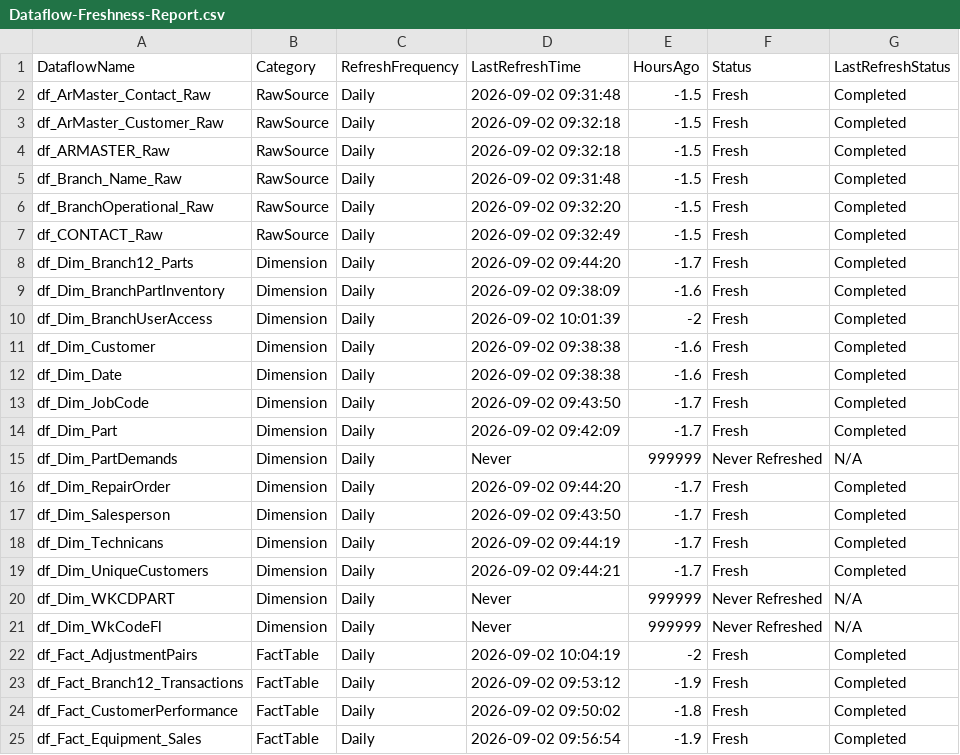
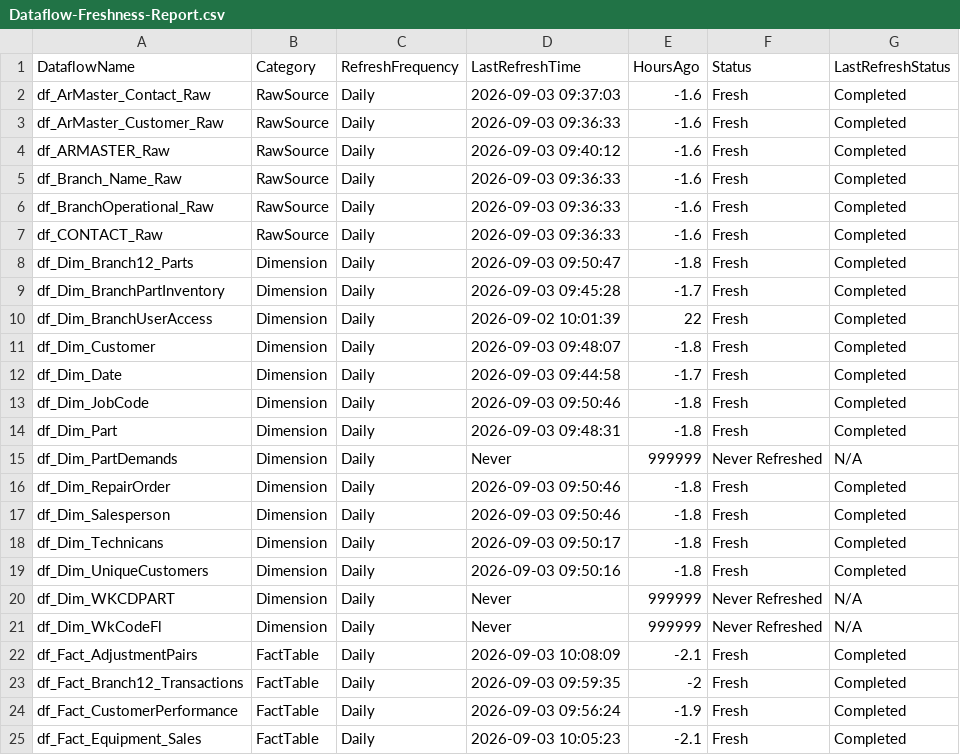
Before and after one commit to SlyFox18/claude-data-projects, a CSV file: projects/fabric-monitoring/documentation/Dataflow-Freshness-Report.csv, drawn as a sheet; only a part is shown; the diff covers the shown part only.

Commit message:
Auto-update: post-pipeline monitoring 2026-09-03
Scheduled task: Run-PostPipeline-Monitoring
- Refresh history logged
- Data freshness checked
- CU usage updated
- Dashboard regenerated

```diff
--- a/projects/fabric-monitoring/documentation/Dataflow-Freshness-Report.csv
+++ b/projects/fabric-monitoring/documentation/Dataflow-Freshness-Report.csv
@@ -1,25 +1,25 @@
 "DataflowName","Category","RefreshFrequency","LastRefreshTime","HoursAgo","Status","LastRefreshStatus"
-"df_ArMaster_Contact_Raw","RawSource","Daily","2026-09-02 09:31:48","-1.5","Fresh","Completed"
-"df_ArMaster_Customer_Raw","RawSource","Daily","2026-09-02 09:32:18","-1.5","Fresh","Completed"
-"df_ARMASTER_Raw","RawSource","Daily","2026-09-02 09:32:18","-1.5","Fresh","Completed"
-"df_Branch_Name_Raw","RawSource","Daily","2026-09-02 09:31:48","-1.5","Fresh","Completed"
-"df_BranchOperational_Raw","RawSource","Daily","2026-09-02 09:32:20","-1.5","Fresh","Completed"
-"df_CONTACT_Raw","RawSource","Daily","2026-09-02 09:32:49","-1.5","Fresh","Completed"
-"df_Dim_Branch12_Parts","Dimension","Daily","2026-09-02 09:44:20","-1.7","Fresh","Completed"
-"df_Dim_BranchPartInventory","Dimension","Daily","2026-09-02 09:38:09","-1.6","Fresh","Completed"
-"df_Dim_BranchUserAccess","Dimension","Daily","2026-09-02 10:01:39","-2","Fresh","Completed"
-"df_Dim_Customer","Dimension","Daily","2026-09-02 09:38:38","-1.6","Fresh","Completed"
-"df_Dim_Date","Dimension","Daily","2026-09-02 09:38:38","-1.6","Fresh","Completed"
-"df_Dim_JobCode","Dimension","Daily","2026-09-02 09:43:50","-1.7","Fresh","Completed"
-"df_Dim_Part","Dimension","Daily","2026-09-02 09:42:09","-1.7","Fresh","Completed"
+"df_ArMaster_Contact_Raw","RawSource","Daily","2026-09-03 09:37:03","-1.6","Fresh","Completed"
+"df_ArMaster_Customer_Raw","RawSource","Daily","2026-09-03 09:36:33","-1.6","Fresh","Completed"
+"df_ARMASTER_Raw","RawSource","Daily","2026-09-03 09:40:12","-1.6","Fresh","Completed"
+"df_Branch_Name_Raw","RawSource","Daily","2026-09-03 09:36:33","-1.6","Fresh","Completed"
+"df_BranchOperational_Raw","RawSource","Daily","2026-09-03 09:36:33","-1.6","Fresh","Completed"
+"df_CONTACT_Raw","RawSource","Daily","2026-09-03 09:36:33","-1.6","Fresh","Completed"
+"df_Dim_Branch12_Parts","Dimension","Daily","2026-09-03 09:50:47","-1.8","Fresh","Completed"
+"df_Dim_BranchPartInventory","Dimension","Daily","2026-09-03 09:45:28","-1.7","Fresh","Completed"
+"df_Dim_BranchUserAccess","Dimension","Daily","2026-09-02 10:01:39","22","Fresh","Completed"
+"df_Dim_Customer","Dimension","Daily","2026-09-03 09:48:07","-1.8","Fresh","Completed"
+"df_Dim_Date","Dimension","Daily","2026-09-03 09:44:58","-1.7","Fresh","Completed"
+"df_Dim_JobCode","Dimension","Daily","2026-09-03 09:50:46","-1.8","Fresh","Completed"
+"df_Dim_Part","Dimension","Daily","2026-09-03 09:48:31","-1.8","Fresh","Completed"
 "df_Dim_PartDemands","Dimension","Daily","Never","999999","Never Refreshed","N/A"
-"df_Dim_RepairOrder","Dimension","Daily","2026-09-02 09:44:20","-1.7","Fresh","Completed"
-"df_Dim_Salesperson","Dimension","Daily","2026-09-02 09:43:50","-1.7","Fresh","Completed"
-"df_Dim_Technicans","Dimension","Daily","2026-09-02 09:44:19","-1.7","Fresh","Completed"
-"df_Dim_UniqueCustomers","Dimension","Daily","2026-09-02 09:44:21","-1.7","Fresh","Completed"
+"df_Dim_RepairOrder","Dimension","Daily","2026-09-03 09:50:46","-1.8","Fresh","Completed"
+"df_Dim_Salesperson","Dimension","Daily","2026-09-03 09:50:46","-1.8","Fresh","Completed"
+"df_Dim_Technicans","Dimension","Daily","2026-09-03 09:50:17","-1.8","Fresh","Completed"
+"df_Dim_UniqueCustomers","Dimension","Daily","2026-09-03 09:50:16","-1.8","Fresh","Completed"
 "df_Dim_WKCDPART","Dimension","Daily","Never","999999","Never Refreshed","N/A"
 "df_Dim_WkCodeFl","Dimension","Daily","Never","999999","Never Refreshed","N/A"
-"df_Fact_AdjustmentPairs","FactTable","Daily","2026-09-02 10:04:19","-2","Fresh","Completed"
-"df_Fact_Branch12_Transactions","FactTable","Daily","2026-09-02 09:53:12","-1.9","Fresh","Completed"
-"df_Fact_CustomerPerformance","FactTable","Daily","2026-09-02 09:50:02","-1.8","Fresh","Completed"
-"df_Fact_Equipment_Sales","FactTable","Daily","2026-09-02 09:56:54","-1.9","Fresh","Completed"
+"df_Fact_AdjustmentPairs","FactTable","Daily","2026-09-03 10:08:09","-2.1","Fresh","Completed"
+"df_Fact_Branch12_Transactions","FactTable","Daily","2026-09-03 09:59:35","-2","Fresh","Completed"
+"df_Fact_CustomerPerformance","FactTable","Daily","2026-09-03 09:56:24","-1.9","Fresh","Completed"
+"df_Fact_Equipment_Sales","FactTable","Daily","2026-09-03 10:05:23","-2.1","Fresh","Completed"
```
Also changed, not shown: 1 removed row and 105 edited cells elsewhere in this file, projects/fabric-monitoring/documentation/Capacity-Utilization-Tracking.csv, 9 other files.
